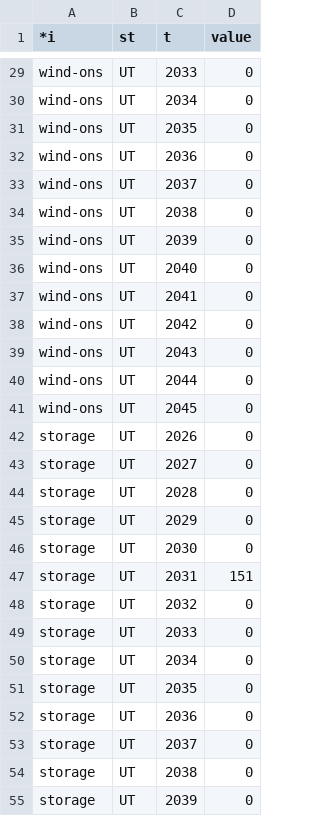
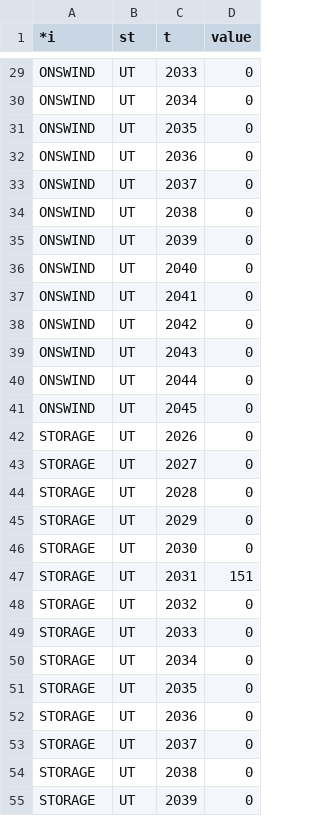
Before and after one commit to louisaserpe/UOED, a CSV file: inputs/state_policies/required_investment_IRP25Update.csv, drawn as a sheet; only a part is shown, gaps mark what is left out; the diff covers the shown part only; the diff names each change by its address in the sheet, - before the commit and + after, or states it on an @@ line.

```diff
--- a/inputs/state_policies/required_investment_IRP25Update.csv
+++ b/inputs/state_policies/required_investment_IRP25Update.csv
-A29:A41 (*i): wind-ons
+A29:A41 (*i): ONSWIND
-A42:A55 (*i): storage
+A42:A55 (*i): STORAGE
```
Also changed, not shown: 73 edited cells elsewhere in this file, cases_UtahScenarios.csv, inputs/state_policies/required_investment_IRP25Update_wEE.csv, 9 other files.
